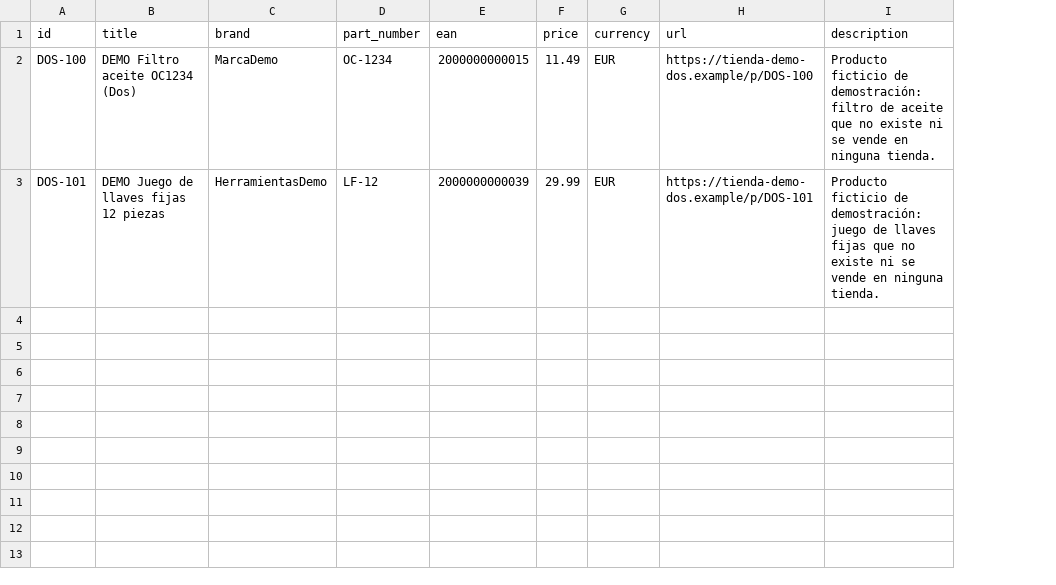
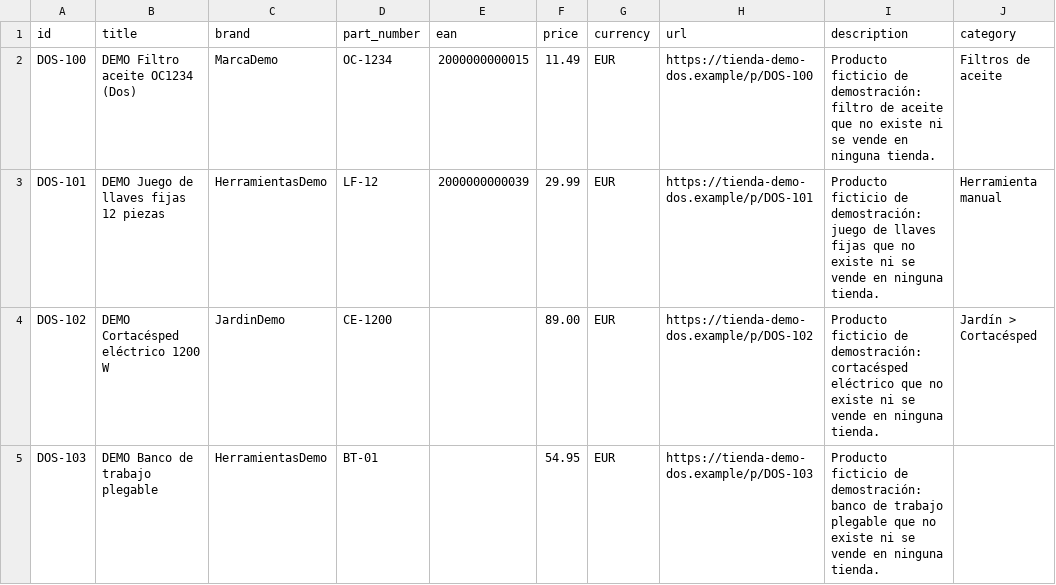
Before and after one commit to movie-clip/los-tres, a CSV file: demo/feeds/tienda-demo-dos.csv, drawn as a sheet; the diff names each change by its address in the sheet, - before the commit and + after, or states it on an @@ line.

```diff
--- a/demo/feeds/tienda-demo-dos.csv
+++ b/demo/feeds/tienda-demo-dos.csv
+column J (category), rows 2-3: Filtros de aceite | Herramienta manual
+row 4: DOS-102 | DEMO Cortacésped eléctrico 1200 W | JardinDemo | CE-1200 |  | 89.00 | EUR | https://tienda-demo-dos.example/p/DOS-102 | Producto ficticio de demostración: cortacésped eléctrico que no existe ni se vende en ninguna tienda. | Jardín > Cortacésped
+row 5: DOS-103 | DEMO Banco de trabajo plegable | HerramientasDemo | BT-01 |  | 54.95 | EUR | https://tienda-demo-dos.example/p/DOS-103 | Producto ficticio de demostración: banco de trabajo plegable que no existe ni se vende en ninguna tienda.
```
Also changed, not shown: demo/feeds/tienda-demo-uno.csv, 13 other files.
